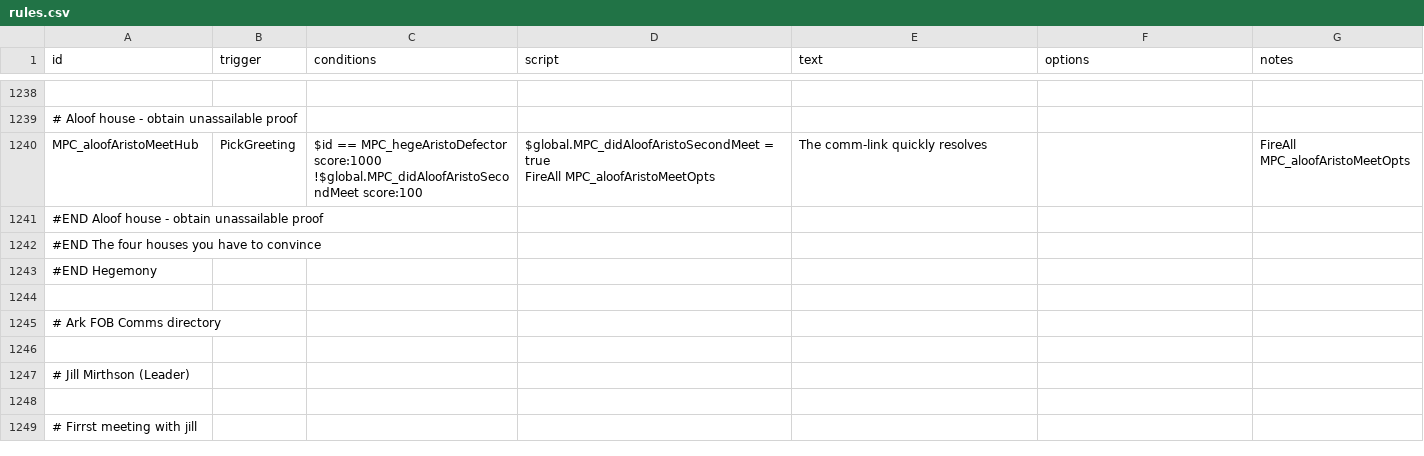
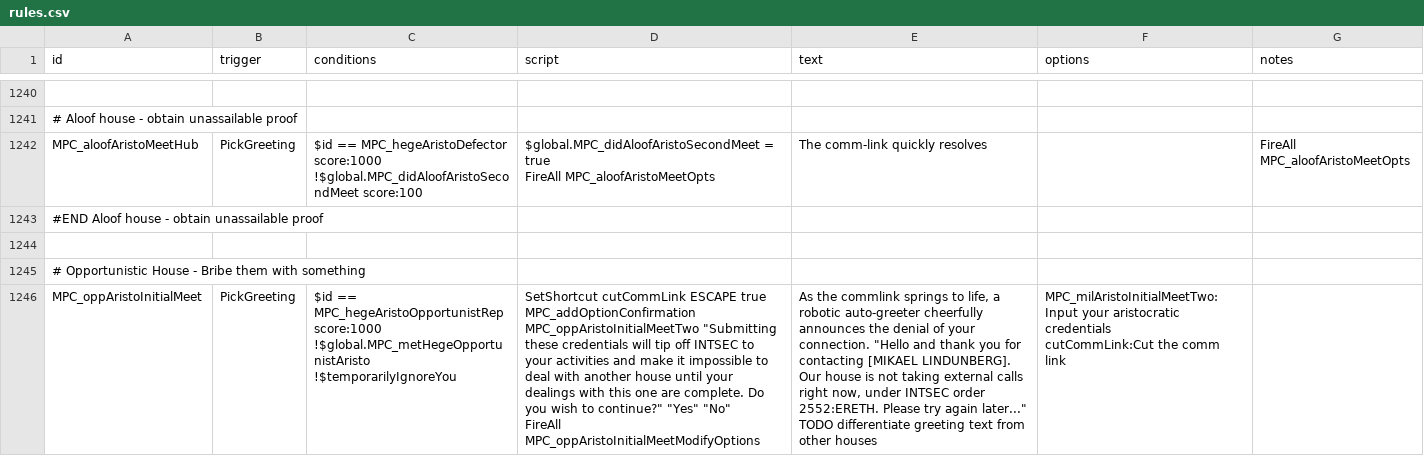
Before and after one commit to nikothedude/MorePlanetaryConditions, a CSV file: data/campaign/rules.csv, drawn as a sheet; only a part is shown, gaps mark what is left out; the shorter side is filled out with more unchanged rows; ↵ is a line break in a cell; the diff covers the shown part only; the diff names each change by its address in the sheet, - before the commit and + after, or states it on an @@ line.

```diff
--- a/data/campaign/rules.csv
+++ b/data/campaign/rules.csv
+row 1244: (empty)
+row 1245: # Opportunistic House - Bribe them with something
+row 1246: MPC_oppAristoInitialMeet | PickGreeting | $id == MPC_hegeAristoOpportunistRep score:1000 ↵ !$global.MPC_metHegeOpportunistAristo ↵ !$temporarilyIgnoreYou | SetShortcut cutCommLink ESCAPE true ↵ MPC_addOptionConfirmation MPC_oppAristoInitialMeetTwo "Submitting these credentials will tip off INTSEC to your activities and make it impossible to deal with another house until your dealings with this one are complete. Do you wish to continue?" "Yes" "No" ↵ FireAll MPC_oppAristoInitialMeetModifyOptions | As the commlink springs to life, a robotic auto-greeter cheerfully announces the denial of your connection. "Hello and thank you for contacting [MIKAEL LINDUNBERG]. Our house is not taking external calls right now, under INTSEC order 2552:ERETH. Please try again later..." ↵ TODO differentiate greeting text from other houses | MPC_milAristoInitialMeetTwo:Input your aristocratic credentials ↵ cutCommLink:Cut the comm link
```
Also changed, not shown: 5 added rows and 6 edited cells elsewhere in this file, 3 other files.
